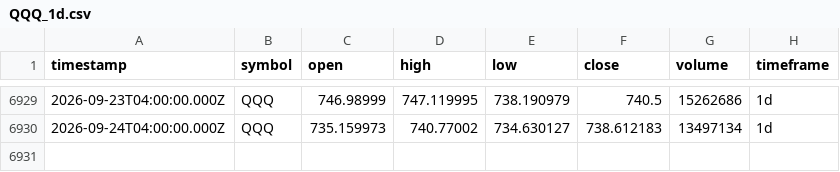
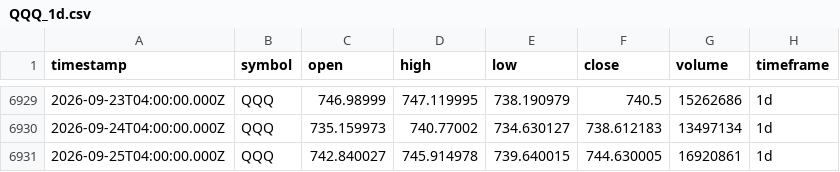
Before and after one commit to adad09382/tqqq-sniper, a CSV file: data/QQQ_1d.csv, drawn as a sheet; only a part is shown, gaps mark what is left out; the diff names each change by its address in the sheet, - before the commit and + after, or states it on an @@ line.

Commit message:
data: update OHLCV 2026-09-25

```diff
--- a/data/QQQ_1d.csv
+++ b/data/QQQ_1d.csv
+row 6931: 2026-09-25T04:00:00.000Z | QQQ | 742.840027 | 745.914978 | 739.640015 | 744.630005 | 16920861 | 1d
```
Also changed, not shown: data/TQQQ_1d.csv.
